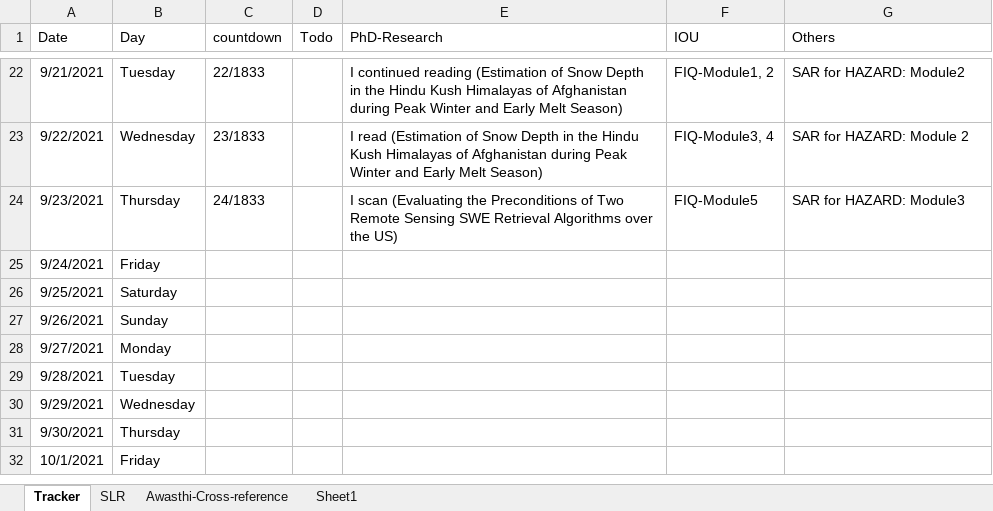
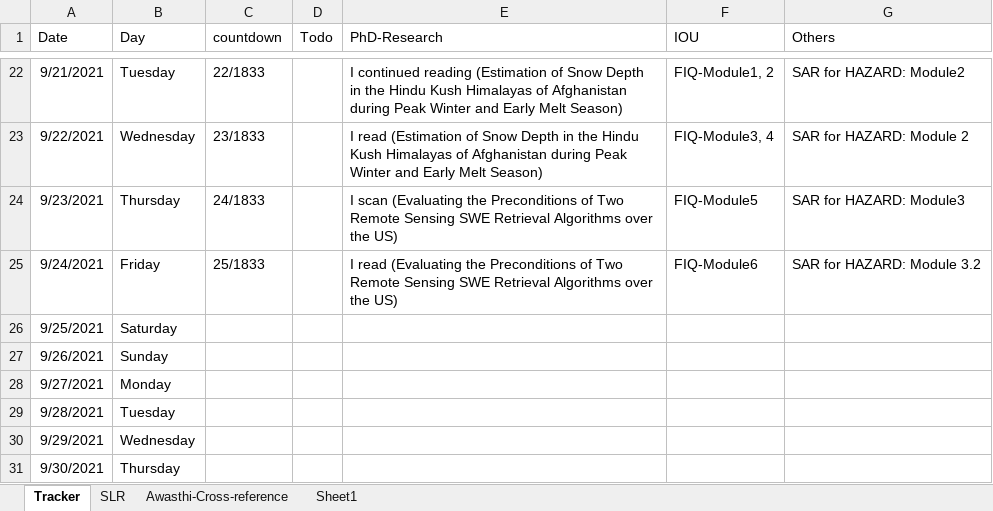
Before and after one commit to Surfix/DhP, an Excel workbook: Daily-Track.xlsx, sheet Tracker, drawn as a sheet; only a part is shown, gaps mark what is left out; the shorter side is filled out with more unchanged rows; values as stored, in another font and other column widths than the file's, no borders; the diff names each change by its address in the sheet, - before the commit and + after, or states it on an @@ line.

Commit message:
Research update

```diff
--- a/Daily-Track.xlsx (sheet Tracker)
+++ b/Daily-Track.xlsx (sheet Tracker)
-C25 (countdown): (empty)
+C25 (countdown): 25/1833
-E25 (PhD-Research): (empty)
+E25 (PhD-Research): I read (Evaluating the Preconditions of Two Remote Sensing SWE Retrieval Algorithms over the US)
-F25 (IOU): (empty)
+F25 (IOU): FIQ-Module6
-G25 (Others): (empty)
+G25 (Others): SAR for HAZARD: Module 3.2
```
